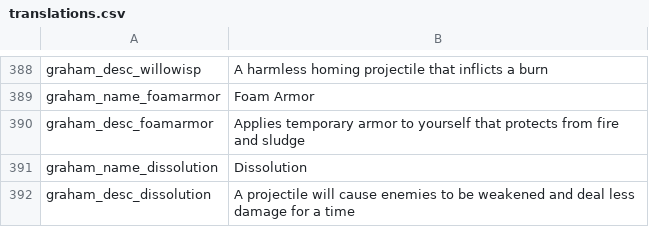
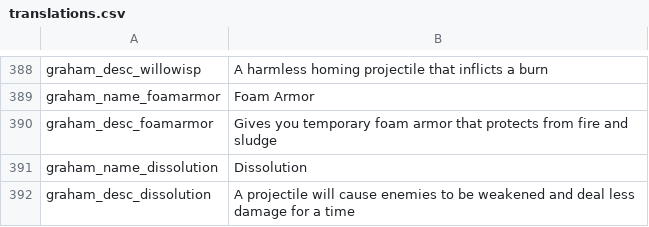
Before and after one commit to GrahamBurgers/grahamsperks, a CSV file: files/translations.csv, drawn as a sheet; only a part is shown, gaps mark what is left out.

Commit message:
foam armor tweak

```diff
--- a/files/translations.csv
+++ b/files/translations.csv
@@ -389,3 +389,3 @@ graham_desc_willowisp,A harmless homing projectile that inflicts a burn,,,,,,,,,
 graham_name_foamarmor,Foam Armor,,,,,,,,,,,,
-graham_desc_foamarmor,Applies temporary armor to yourself that protects from fire and sludge,,,,,,,,,,,,
+graham_desc_foamarmor,Gives you temporary foam armor that protects from fire and sludge,,,,,,,,,,,,
 graham_name_dissolution,Dissolution,,,,,,,,,,,,
```
Also changed, not shown: 1 other file.
